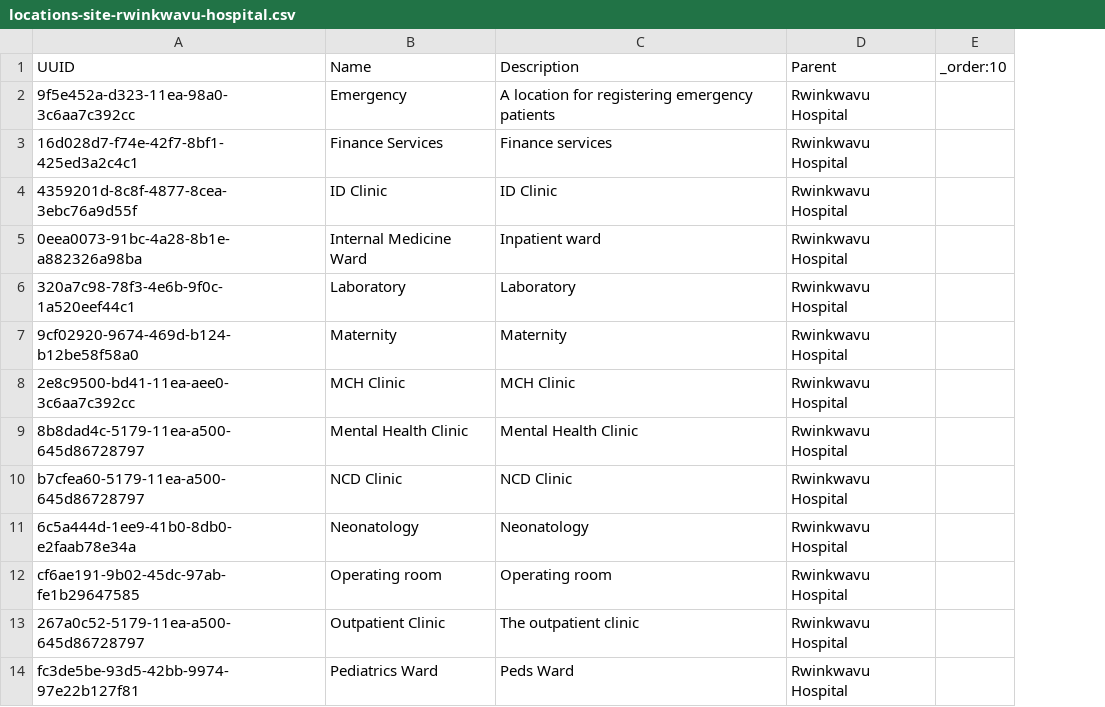
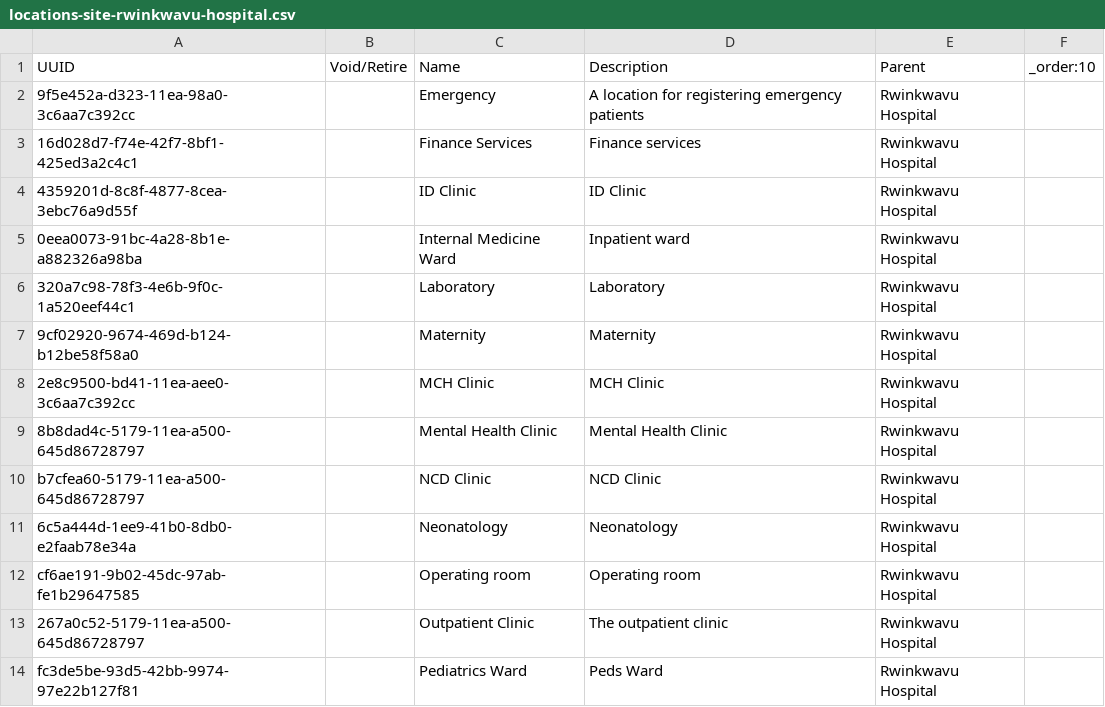
Before and after one commit to PIH/openmrs-distro-rwandaemr-imb, a CSV file: configuration/locations/locations-site-rwinkwavu-hospital.csv, drawn as a sheet; only a part is shown; the diff names each change by its address in the sheet, - before the commit and + after, or states it on an @@ line.

```diff
--- a/configuration/locations/locations-site-rwinkwavu-hospital.csv
+++ b/configuration/locations/locations-site-rwinkwavu-hospital.csv
+column B (Void/Retire), empty
```
Also changed, not shown: configuration/locations/locations-site-butaro.csv, configuration/locations/locations-site-kirehe.csv, 3 other files.
